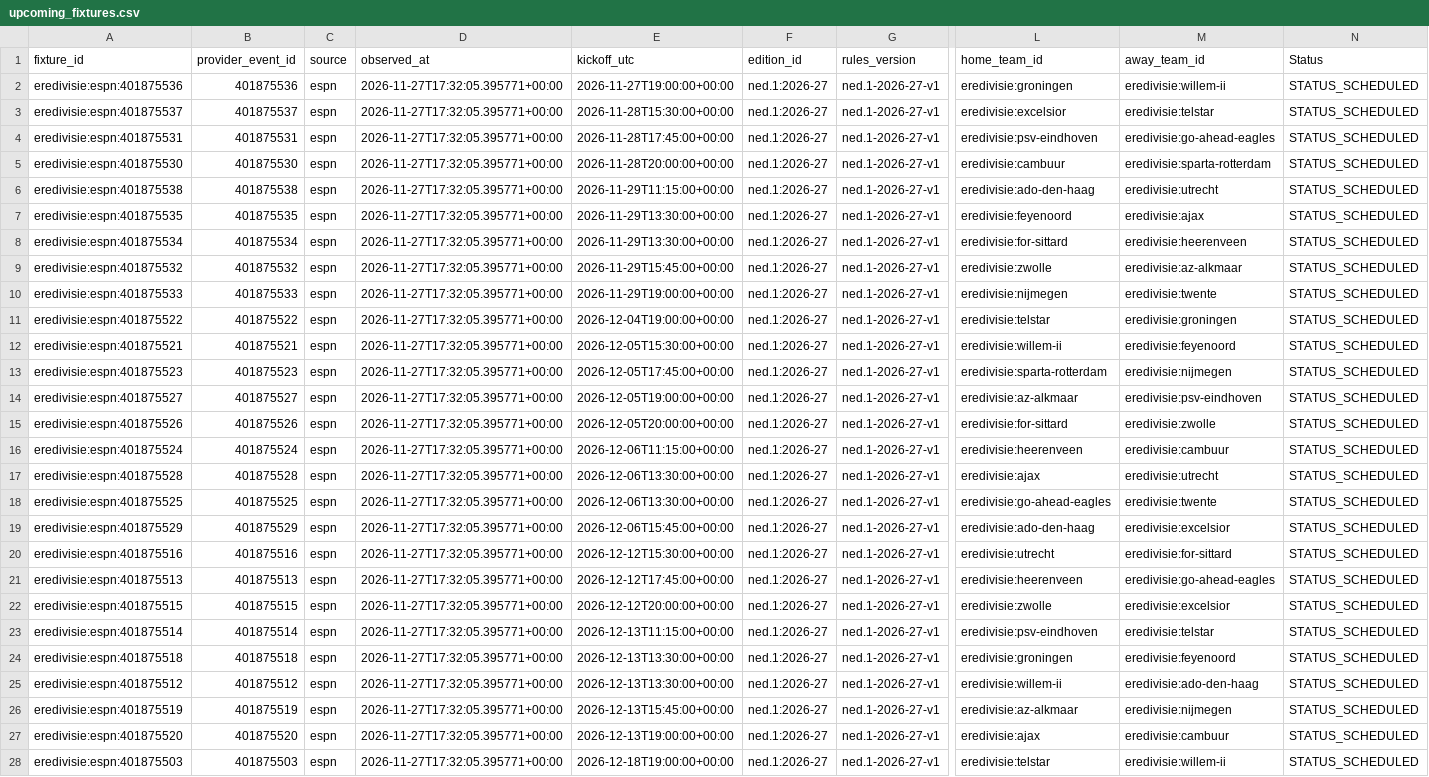
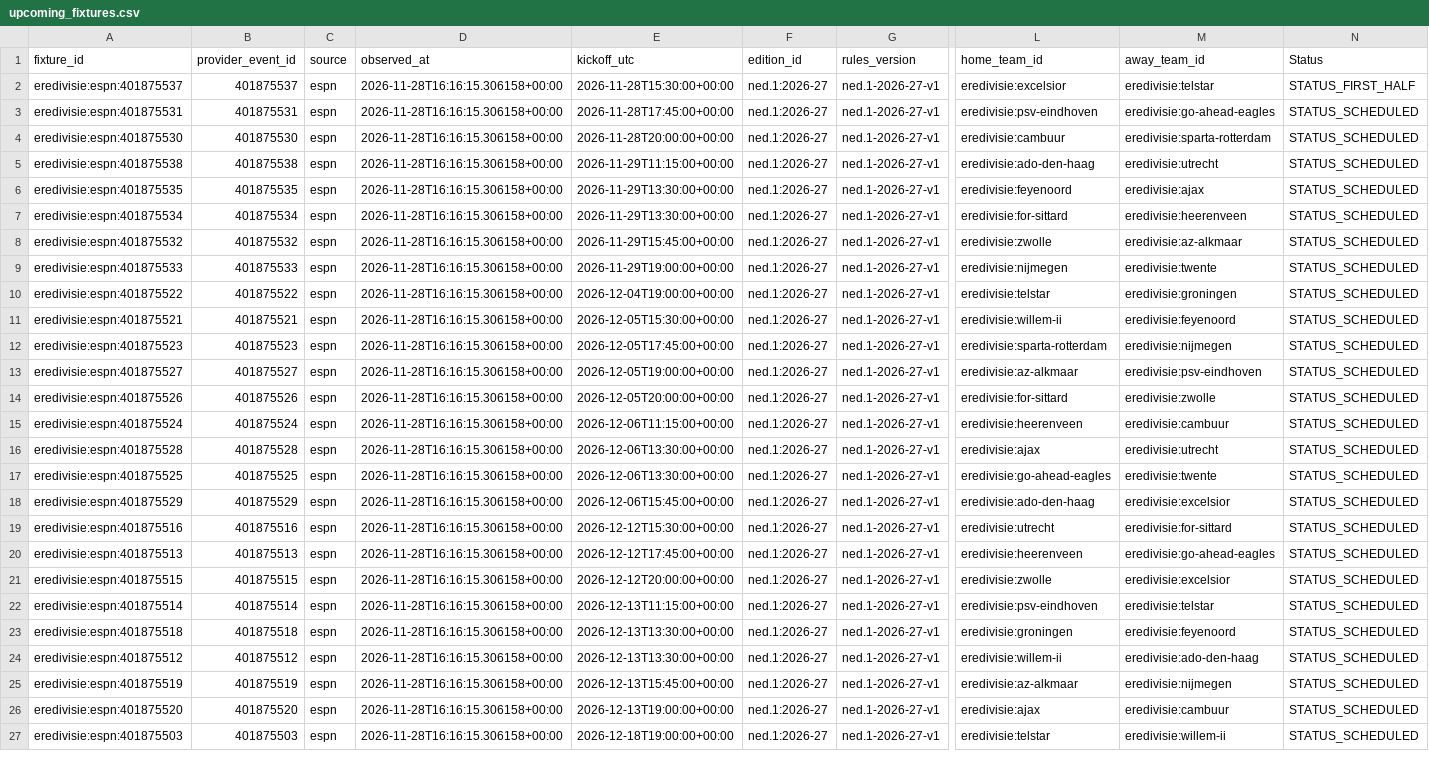
Before and after one commit to gmalbert/netherlands-soccer, a CSV file: data_files/upcoming_fixtures.csv, drawn as a sheet; only a part is shown, gaps mark what is left out; removed rows and columns are numbered as before the commit, all else as after; rows hold the shown columns only; the diff covers the shown part only; the diff names each change by its address in the sheet, - before the commit and + after, or states it on an @@ line.

```diff
--- a/data_files/upcoming_fixtures.csv
+++ b/data_files/upcoming_fixtures.csv
-row 2: eredivisie:espn:401875536 | 401875536 | espn | 2026-11-27T17:32:05.395771+00:00 | 2026-11-27T19:00:00+00:00 | ned.1:2026-27 | ned.1-2026-27-v1 | eredivisie:groningen | eredivisie:willem-ii | STATUS_SCHEDULED
-D2:D27 (observed_at): 2026-11-27T17:32:05.395771+00:00
+D2:D27 (observed_at): 2026-11-28T16:16:15.306158+00:00
-N2 (Status): STATUS_SCHEDULED
+N2 (Status): STATUS_FIRST_HALF
```
Also changed, not shown: 35 edited cells elsewhere in this file, data_files/poisson_metrics_history.csv, data_files/upcoming_predictions.csv, 9 other files.
